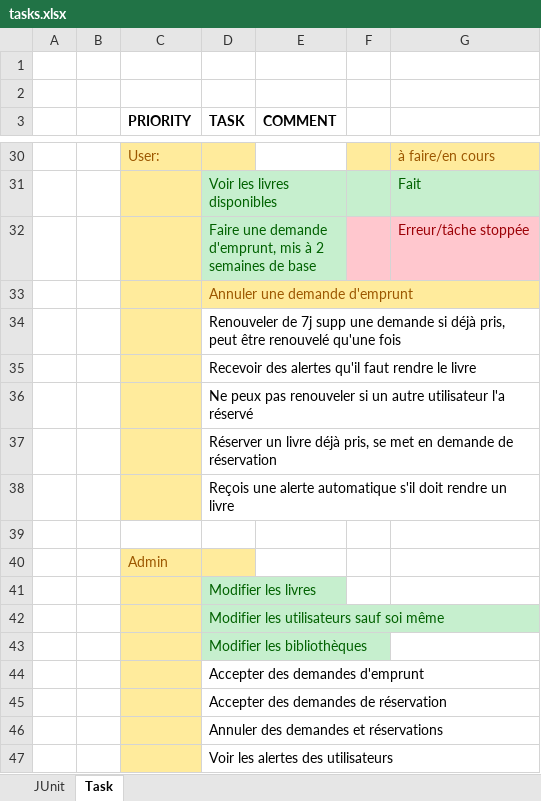
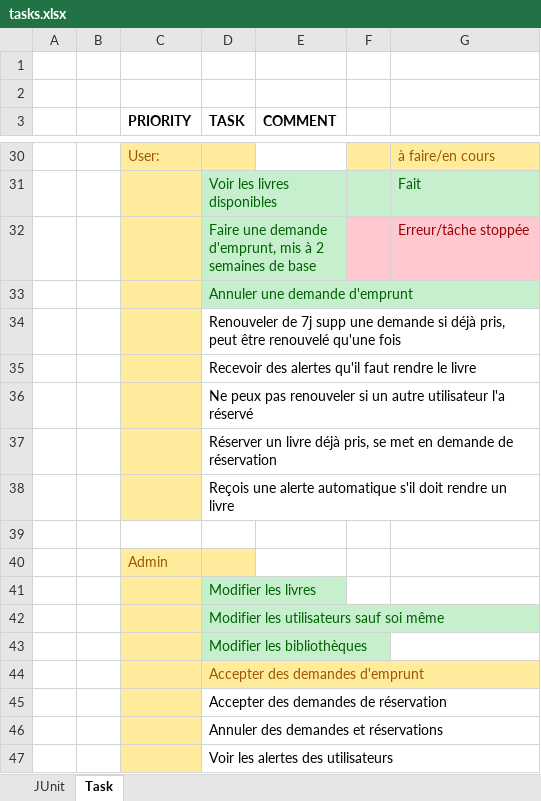
Before and after one commit to Tryliom/library, an Excel workbook: Doc/Tasks/tasks.xlsx, sheet Task, drawn as a sheet; only a part is shown, gaps mark what is left out; values as stored, in another font and other column widths than the file's, no borders; the diff names each change by its address in the sheet, - before the commit and + after, or states it on an @@ line.

Commit message:
Design des tableaux refait
Faire une demande d'emprunt, mis à 2 semaines de base

Annuler une demande d'emprunt

Pouvoir accepter les demandes d'emprunt: en cours

```diff
--- a/Doc/Tasks/tasks.xlsx (sheet Task)
+++ b/Doc/Tasks/tasks.xlsx (sheet Task)
@@ D33 fill: #FFEB9C → #C6EFCE, text colour: #9C5700 → #006100 @@
@@ D44 fill: none → #FFEB9C, text colour: black → #9C5700 @@
```
Also changed, not shown: 13 other files.
